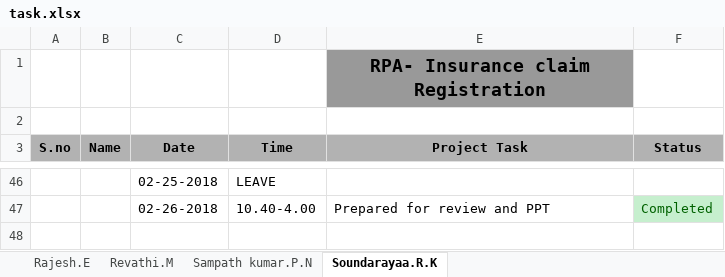
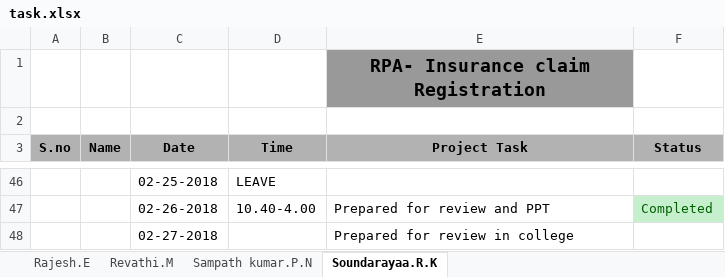
Before and after one commit to SampathKumar27896/Robotic_Process_Automation_Batch_1_CSE_B, an Excel workbook: task.xlsx, sheet Soundarayaa.R.K, drawn as a sheet; only a part is shown, gaps mark what is left out; values as stored, in another font and other column widths than the file's, no borders; the diff names each change by its address in the sheet, - before the commit and + after, or states it on an @@ line.

```diff
--- a/task.xlsx (sheet Soundarayaa.R.K)
+++ b/task.xlsx (sheet Soundarayaa.R.K)
+row 48:  |  | 02-27-2018 |  | Prepared for review in college
```
Also changed, not shown: sheet Revathi.M, sheet Rajesh.E.
